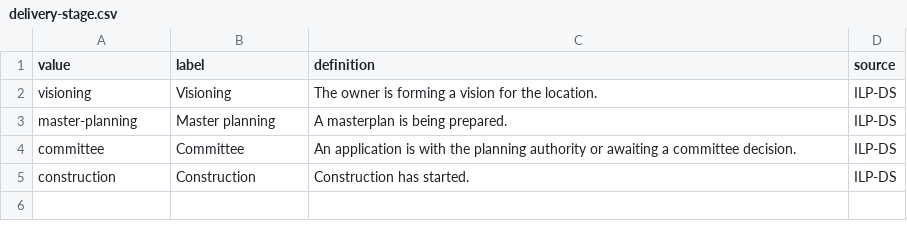
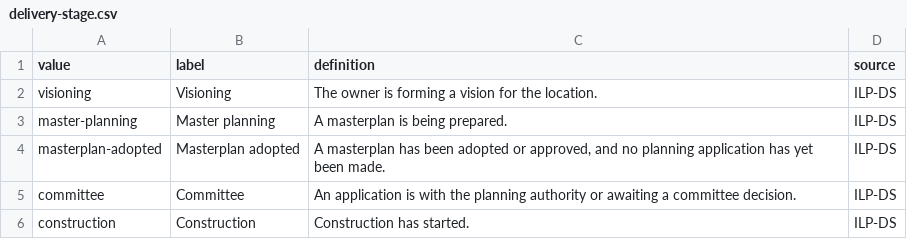
Before and after one commit to Data-for-change-makers/ilp-ds, a CSV file: codelists/delivery-stage.csv, drawn as a sheet.

Commit message:
ILP-DS 0.5-draft: area homes, floorspace ranges, opportunity types (#4)
- Opportunity areas may hold homes-pipeline and floorspace-pipeline.
- Pipeline is defined as beyond the consent (no double counting).
- New floorspace-pipeline-to for ranges.
- delivery-stage gains masterplan-adopted.
- New opportunity-types (multi) and opportunity-type-notes (free text).
- GVA with no stated period recorded as yearly.
- Spec notes innovation corridors as a possible future record type.
- New tools/workbook.py (Excel review workbook to ILP-DS) with a round-trip test; 51 tests pass.

```diff
--- a/codelists/delivery-stage.csv
+++ b/codelists/delivery-stage.csv
@@ -3,2 +3,3 @@ visioning,Visioning,The owner is forming a vision for the location.,ILP-DS
 master-planning,Master planning,A masterplan is being prepared.,ILP-DS
+masterplan-adopted,Masterplan adopted,"A masterplan has been adopted or approved, and no planning application has yet been made.",ILP-DS
 committee,Committee,An application is with the planning authority or awaiting a committee decision.,ILP-DS
```
Also changed, not shown: schema/fields.csv, 14 other files.
